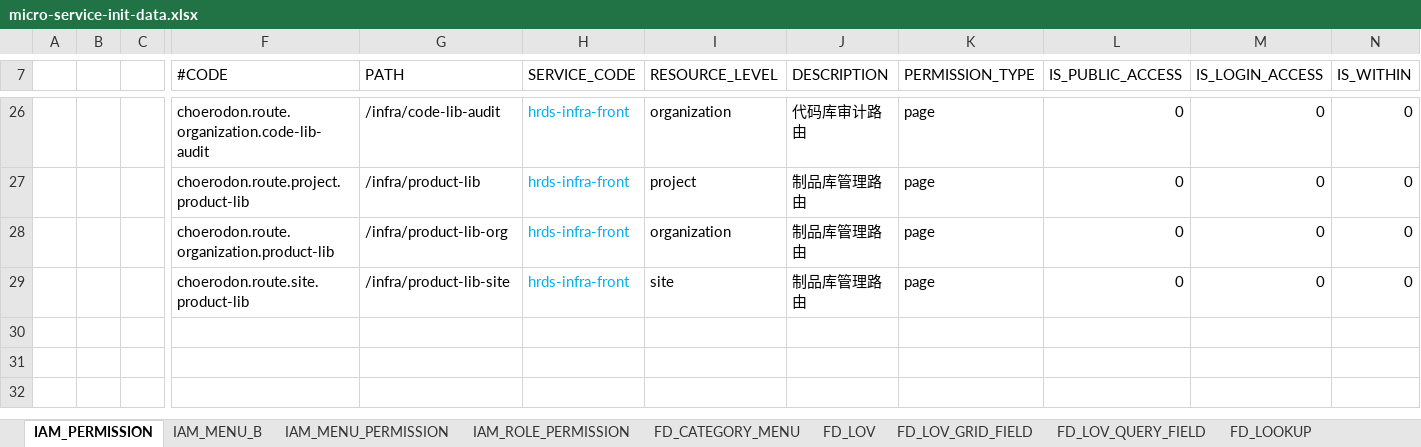
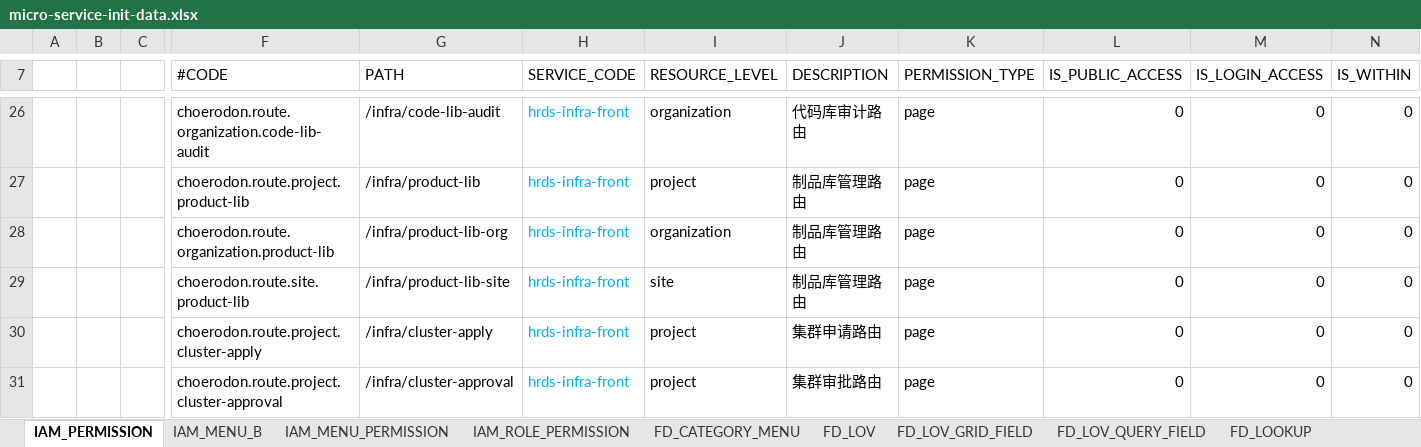
Before and after one commit to open-hand/code-repo-service, an Excel workbook: src/main/resources/script/meta/micro-service-init-data.xlsx, sheet IAM_PERMISSION, drawn as a sheet; only a part is shown, gaps mark what is left out; values as stored, in another font and other column widths than the file's, no borders; rows hold the shown columns only; the diff names each change by its address in the sheet, - before the commit and + after, or states it on an @@ line.

```diff
--- a/src/main/resources/script/meta/micro-service-init-data.xlsx (sheet IAM_PERMISSION)
+++ b/src/main/resources/script/meta/micro-service-init-data.xlsx (sheet IAM_PERMISSION)
+row 30:  |  |  | choerodon.route.project.cluster-apply | /infra/cluster-apply | hrds-infra-front | project | 集群申请路由 | page | 0 | 0 | 0
+row 31:  |  |  | choerodon.route.project.cluster-approval | /infra/cluster-approval | hrds-infra-front | project | 集群审批路由 | page | 0 | 0 | 0
```
Also changed, not shown: sheet IAM_MENU_B, sheet FD_CATEGORY_MENU.
